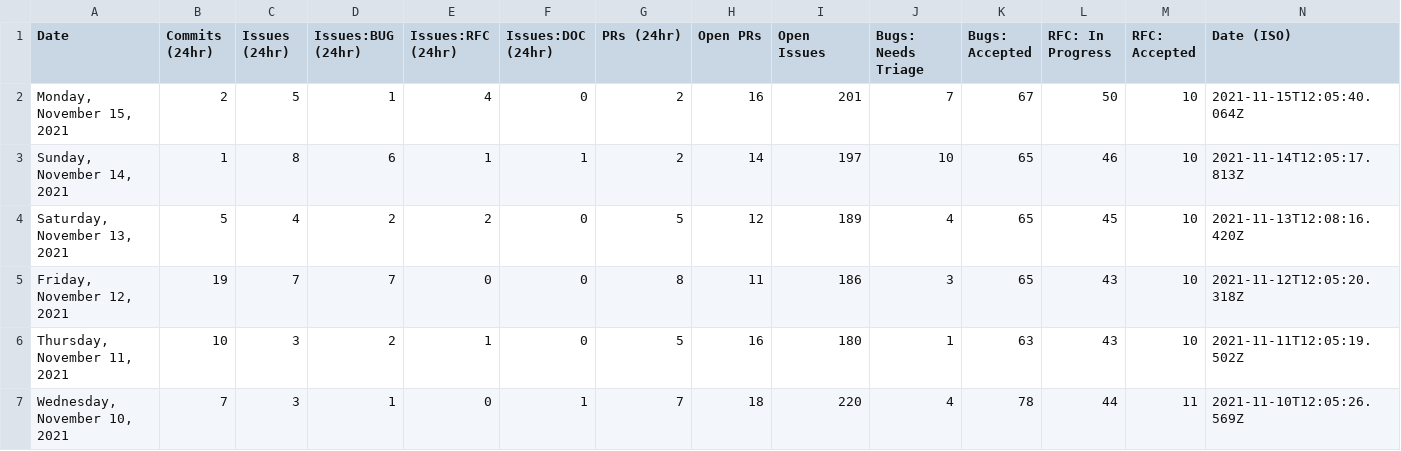
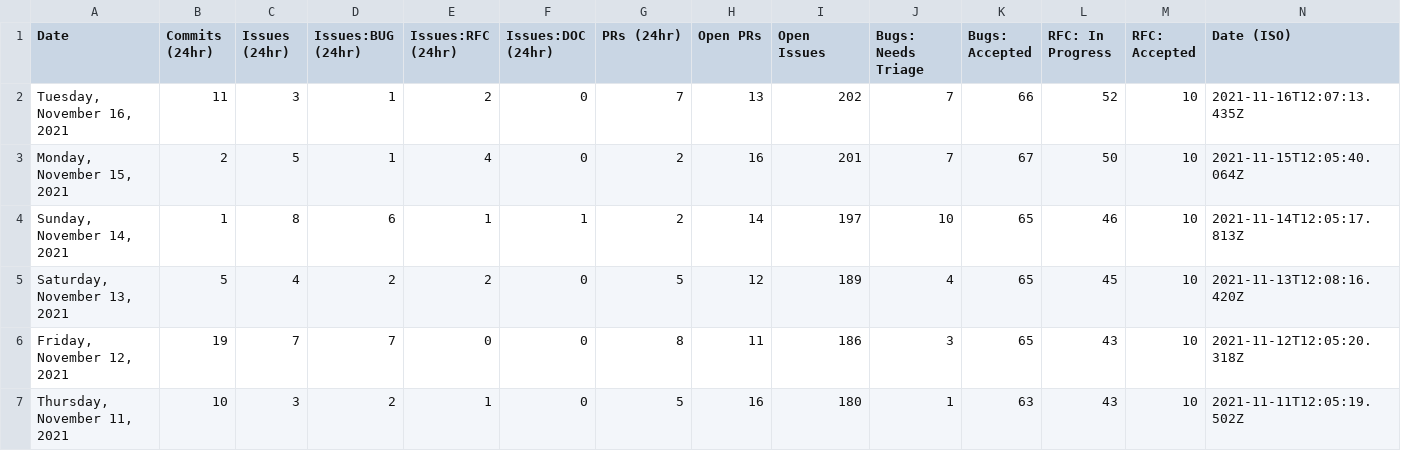
Before and after one commit to carmen16gm/astro, a CSV file: scripts/stats/stats.csv, drawn as a sheet; only a part is shown; the shorter side is filled out with more unchanged rows.

```diff
--- a/scripts/stats/stats.csv
+++ b/scripts/stats/stats.csv
@@ -1,2 +1,3 @@
 Date,Commits (24hr),Issues (24hr),Issues:BUG (24hr),Issues:RFC (24hr),Issues:DOC (24hr),PRs (24hr),Open PRs,Open Issues,Bugs: Needs Triage,Bugs: Accepted,RFC: In Progress,RFC: Accepted,Date (ISO)
+"Tuesday, November 16, 2021",11,3,1,2,0,7,13,202,7,66,52,10,"2021-11-16T12:07:13.435Z"
 "Monday, November 15, 2021",2,5,1,4,0,2,16,201,7,67,50,10,"2021-11-15T12:05:40.064Z"
```
